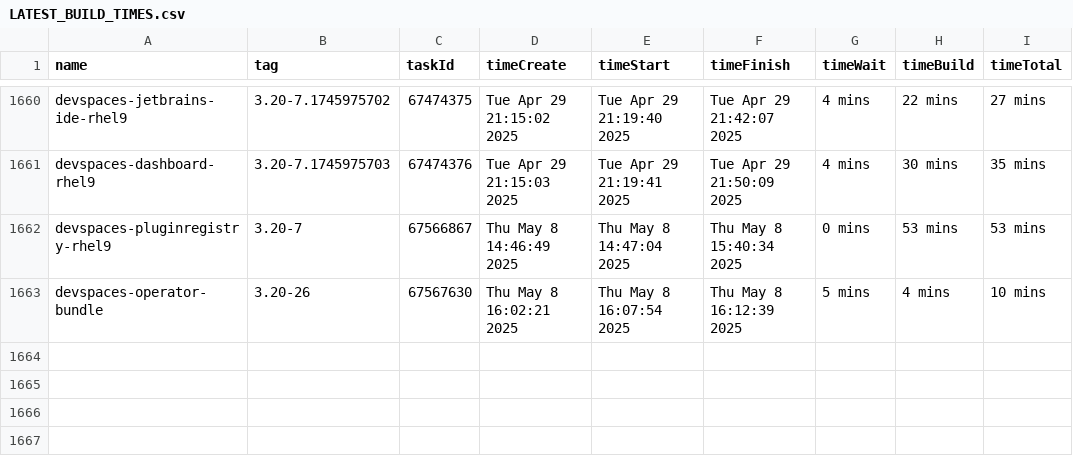
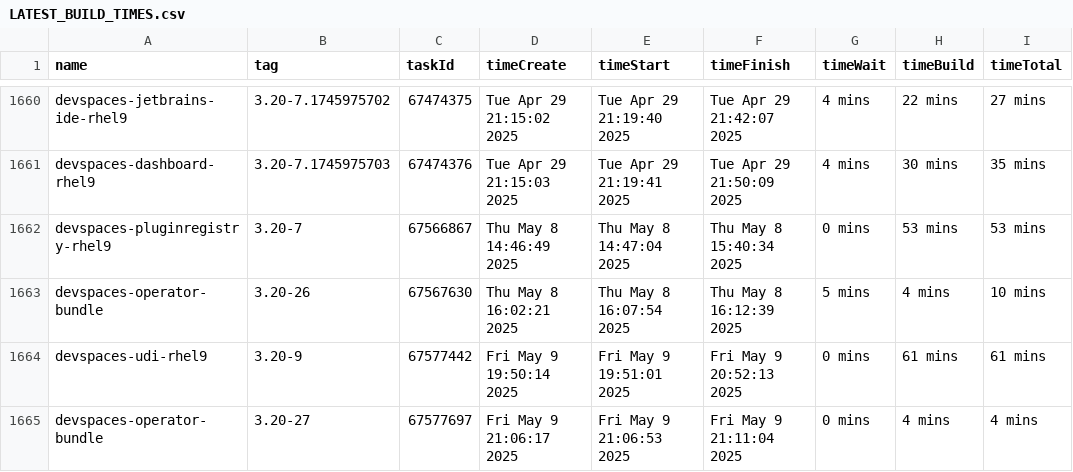
Before and after one commit to crw-qe/devspaces, a CSV file: dependencies/LATEST_BUILD_TIMES.csv, drawn as a sheet; only a part is shown, gaps mark what is left out; the diff names each change by its address in the sheet, - before the commit and + after, or states it on an @@ line.

Commit message:
chore: Update dependencies/LATEST_IMAGES, COMMITS, DIGESTS, INDEXES, BUILD_TIMES
Signed-off-by: devspacesbuild <devspacesbuild@redhat.com>

```diff
--- a/dependencies/LATEST_BUILD_TIMES.csv
+++ b/dependencies/LATEST_BUILD_TIMES.csv
+row 1664: devspaces-udi-rhel9 | 3.20-9 | 67577442 | Fri May 9 19:50:14 2025 | Fri May 9 19:51:01 2025 | Fri May 9 20:52:13 2025 | 0 mins | 61 mins | 61 mins
+row 1665: devspaces-operator-bundle | 3.20-27 | 67577697 | Fri May 9 21:06:17 2025 | Fri May 9 21:06:53 2025 | Fri May 9 21:11:04 2025 | 0 mins | 4 mins | 4 mins
```
Also changed, not shown: 6 other files.
